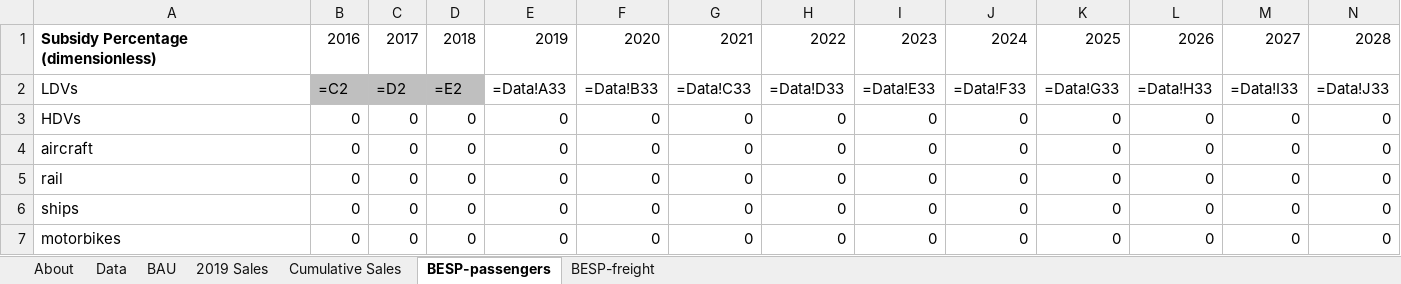
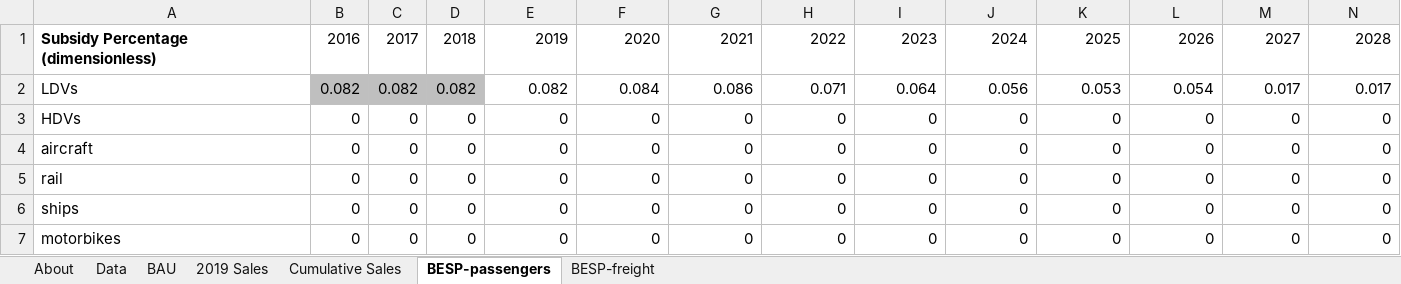
Before and after one commit to EnergyInnovation/eps-louisiana, an Excel workbook: InputData/trans/BESP/BAU EV Subsidy Perc.xlsx, sheet BESP-passengers, drawn as a sheet; only a part is shown; values as stored, in another font and other column widths than the file's, no borders; formulas without a stored value are shown as written; removed rows and columns are numbered as before the commit, all else as after; rows hold the shown columns only; the diff names each change by its address in the sheet, - before the commit and + after, or states it on an @@ line.

```diff
--- a/InputData/trans/BESP/BAU EV Subsidy Perc.xlsx (sheet BESP-passengers)
+++ b/InputData/trans/BESP/BAU EV Subsidy Perc.xlsx (sheet BESP-passengers)
-row 2: LDVs | =C2 | =D2 | =E2 | =Data!A33 | =Data!B33 | =Data!C33 | =Data!D33 | =Data!E33 | =Data!F33 | =Data!G33 | =Data!H33 | =Data!I33 | =Data!J33
+row 2: LDVs | 0.082 | 0.082 | 0.082 | 0.082 | 0.084 | 0.086 | 0.071 | 0.064 | 0.056 | 0.053 | 0.054 | 0.017 | 0.017
```
Also changed, not shown: sheet BAU, sheet Data, sheet About, InputData/ctrl-settings/EoSEUwGDPiR/Elasticity of Sectoral Energy Use wrt Per Capita GDP in Recession.xlsx, InputData/elec/ARpUIiRC/Ann Ret per Unit Inc in Relative Cost.xlsx, 52 other files.
